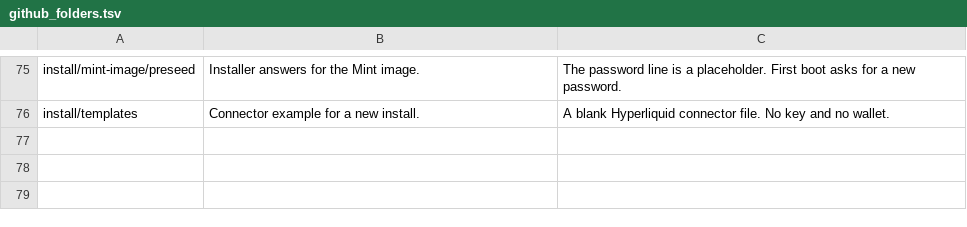
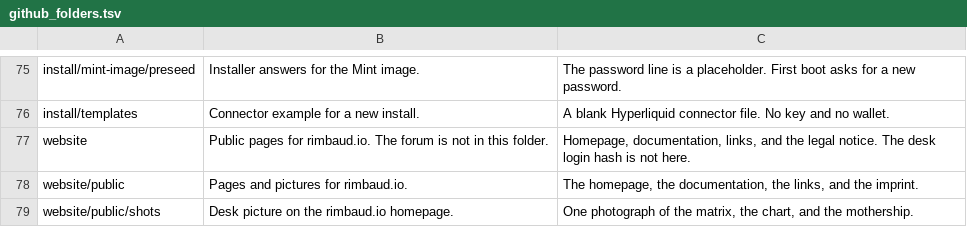
Before and after one commit to rimbaud-io/rimBaud, a TSV file: apps/archy/github_folders.tsv, drawn as a sheet; only a part is shown, gaps mark what is left out.

Commit message:
Archy records each change. The operator levels up and sends to GitHub.
A bump adds the next g number and refreshes this tree on the machine. It does not push. LEVEL UP and the second GitHub click belong to the operator.

Archy 0.2g7. rimbaud.io pages join the github tree

```diff
--- a/apps/archy/github_folders.tsv
+++ b/apps/archy/github_folders.tsv
@@ -76 +76,4 @@ install/mint-image/preseed	Installer answers for the Mint image.	The password li
 install/templates	Connector example for a new install.	A blank Hyperliquid connector file. No key and no wallet.
+website	Public pages for rimbaud.io. The forum is not in this folder.	Homepage, documentation, links, and the legal notice. The desk login hash is not here.
+website/public	Pages and pictures for rimbaud.io.	The homepage, the documentation, the links, and the imprint.
+website/public/shots	Desk picture on the rimbaud.io homepage.	One photograph of the matrix, the chart, and the mothership.
```
